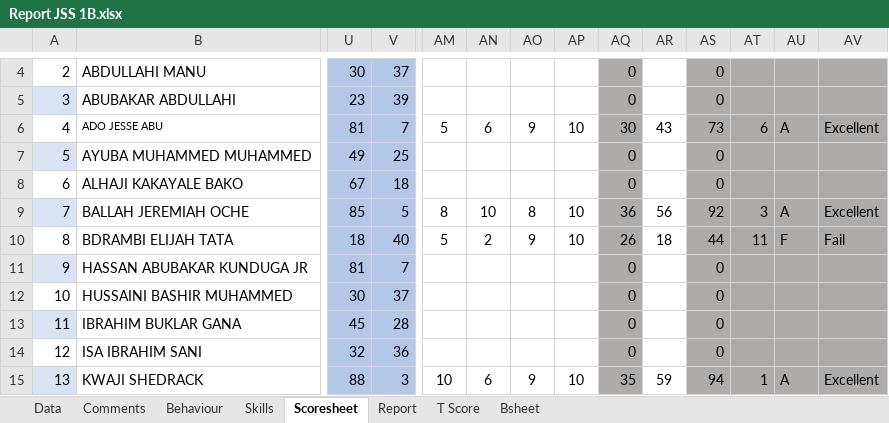
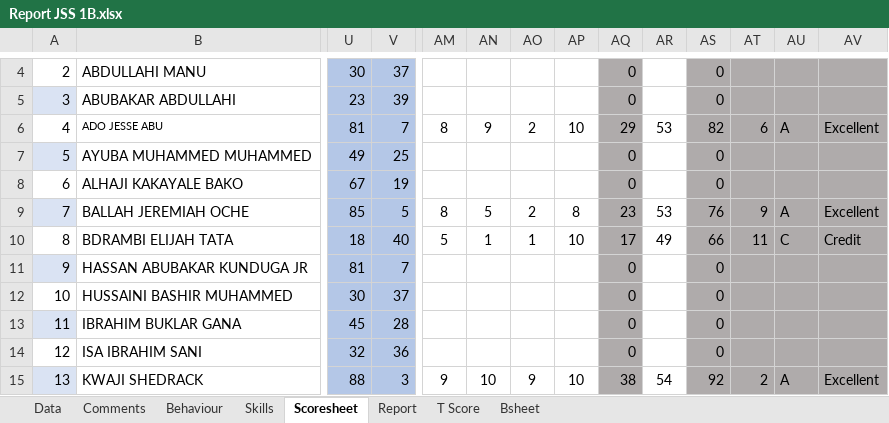
Before and after one commit to kobicdroid/RubyPortal, an Excel workbook: Report JSS 1B.xlsx, sheet Scoresheet, drawn as a sheet; only a part is shown, gaps mark what is left out; values as stored, in another font and other column widths than the file's, no borders; the diff covers the shown part only; the diff names each change by its address in the sheet, - before the commit and + after, or states it on an @@ line.

```diff
--- a/Report JSS 1B.xlsx (sheet Scoresheet)
+++ b/Report JSS 1B.xlsx (sheet Scoresheet)
-AM6: 5
+AM6: 8
-AN6: 6
+AN6: 9
-AO6: 9
+AO6: 2
-AQ6: 30
+AQ6: 29
-AR6: 43
+AR6: 53
-AS6: 73
+AS6: 82
-V8: 18
+V8: 19
-AN9: 10
+AN9: 5
-AO9: 8
+AO9: 2
-AP9: 10
+AP9: 8
-AQ9: 36
+AQ9: 23
-AR9: 56
+AR9: 53
-AS9: 92
+AS9: 76
-AT9: 3
+AT9: 9
-AN10: 2
+AN10: 1
-AO10: 9
+AO10: 1
-AQ10: 26
+AQ10: 17
-AR10: 18
+AR10: 49
-AS10: 44
+AS10: 66
-AU10: F
+AU10: C
-AV10: Fail
+AV10: Credit
-AM15: 10
+AM15: 9
-AN15: 6
+AN15: 10
-AQ15: 35
+AQ15: 38
-AR15: 59
+AR15: 54
-AS15: 94
+AS15: 92
-AT15: 1
+AT15: 2
```
Also changed, not shown: 55 edited cells elsewhere in this sheet, sheet Bsheet, sheet Report, charts or pictures.
